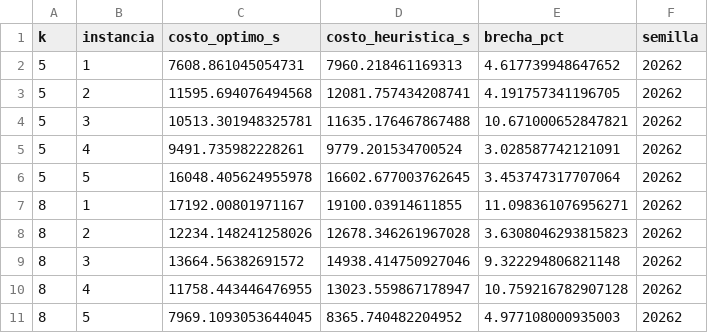
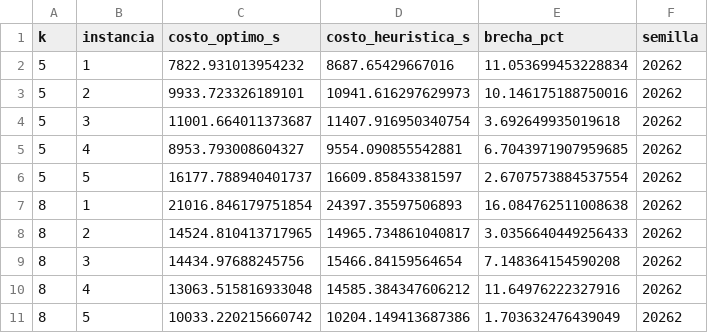
Before and after one commit to JuamchoOrion/rutas-quindio, a CSV file: results/r4/heuristica_calidad.csv, drawn as a sheet; only a part is shown; the diff covers the shown part only.

```diff
--- a/results/r4/heuristica_calidad.csv
+++ b/results/r4/heuristica_calidad.csv
@@ -1,11 +1,11 @@
 k,instancia,costo_optimo_s,costo_heuristica_s,brecha_pct,semilla
-5,1,7608.861045054731,7960.218461169313,4.617739948647652,20262
-5,2,11595.694076494568,12081.757434208741,4.191757341196705,20262
-5,3,10513.301948325781,11635.176467867488,10.671000652847821,20262
-5,4,9491.735982228261,9779.201534700524,3.028587742121091,20262
-5,5,16048.405624955978,16602.677003762645,3.453747317707064,20262
-8,1,17192.00801971167,19100.03914611855,11.098361076956271,20262
-8,2,12234.148241258026,12678.346261967028,3.6308046293815823,20262
-8,3,13664.56382691572,14938.414750927046,9.322294806821148,20262
-8,4,11758.443446476955,13023.559867178947,10.759216782907128,20262
-8,5,7969.1093053644045,8365.740482204952,4.977108000935003,20262
+5,1,7822.931013954232,8687.65429667016,11.053699453228834,20262
+5,2,9933.723326189101,10941.616297629973,10.146175188750016,20262
+5,3,11001.664011373687,11407.916950340754,3.692649935019618,20262
+5,4,8953.793008604327,9554.090855542881,6.7043971907959685,20262
+5,5,16177.788940401737,16609.85843381597,2.6707573884537554,20262
+8,1,21016.846179751854,24397.35597506893,16.084762511008638,20262
+8,2,14524.810413717965,14965.734861040817,3.0356640449256433,20262
+8,3,14434.97688245756,15466.84159564654,7.148364154590208,20262
+8,4,13063.515816933048,14585.384347606212,11.64976222327916,20262
+8,5,10033.220215660742,10204.149413687386,1.703632476439049,20262
```
Also changed, not shown: 30 edited cells elsewhere in this file, results/r4/exactas_tiempos.csv, results/r4/heuristica_resumen.csv, 6 other files.
